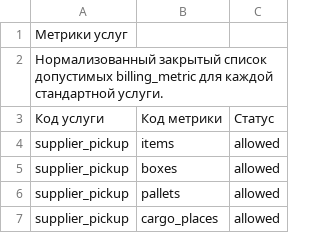
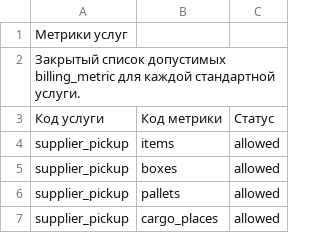
Before and after one commit to open-fsp/fsp, a CSV file: modules/core/service_metrics.csv, drawn as a sheet; only a part is shown.

```diff
--- a/modules/core/service_metrics.csv
+++ b/modules/core/service_metrics.csv
@@ -1,3 +1,3 @@
 Метрики услуг
-Нормализованный закрытый список допустимых billing_metric для каждой стандартной услуги.
+Закрытый список допустимых billing_metric для каждой стандартной услуги.
 Код услуги,Код метрики,Статус
```
Also changed, not shown: appendix/integrity_checks.csv, appendix/residual_gaps.csv, 24 other files.
